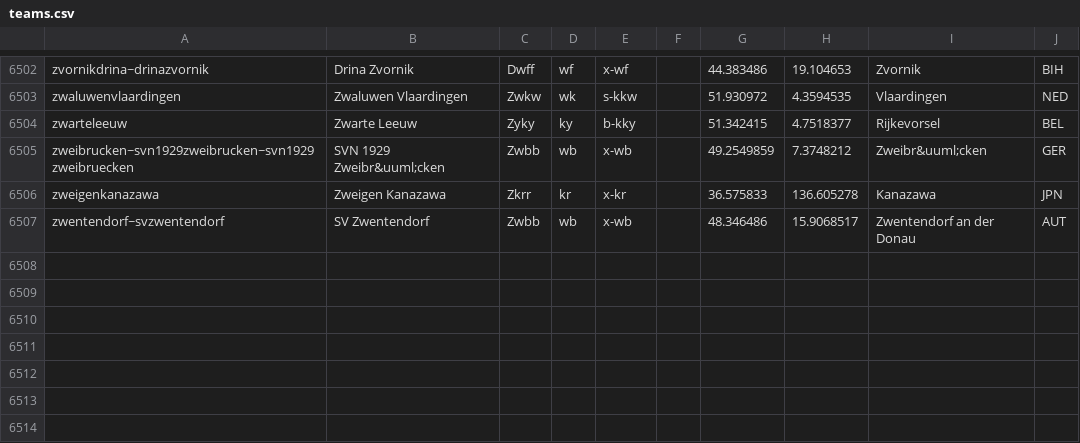
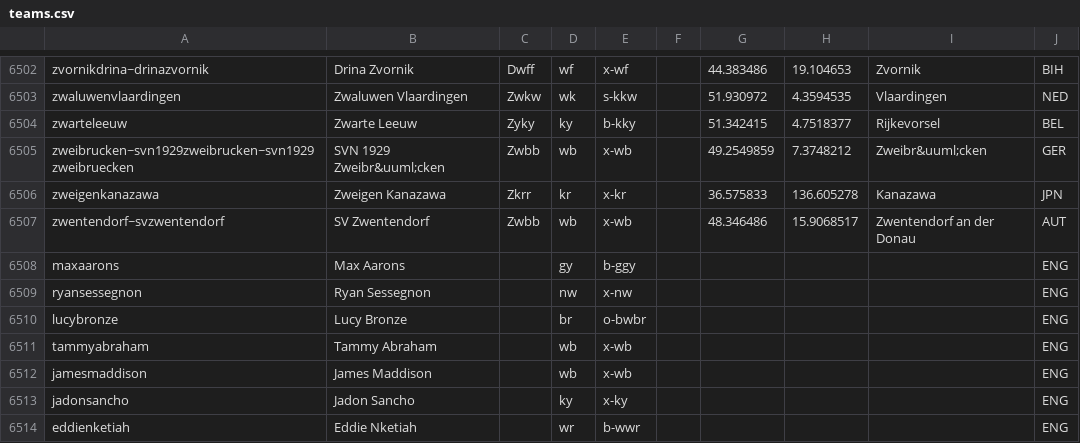
Before and after one commit to tshamilton/fitba, a CSV file: config/teams.csv, drawn as a sheet; only a part is shown, gaps mark what is left out; the diff names each change by its address in the sheet, - before the commit and + after, or states it on an @@ line.

```diff
--- a/config/teams.csv
+++ b/config/teams.csv
+row 6508: maxaarons | Max Aarons |  | gy | b-ggy |  |  |  |  | ENG
+row 6509: ryansessegnon | Ryan Sessegnon |  | nw | x-nw |  |  |  |  | ENG
+row 6510: lucybronze | Lucy Bronze |  | br | o-bwbr |  |  |  |  | ENG
+row 6511: tammyabraham | Tammy Abraham |  | wb | x-wb |  |  |  |  | ENG
+row 6512: jamesmaddison | James Maddison |  | wb | x-wb |  |  |  |  | ENG
+row 6513: jadonsancho | Jadon Sancho |  | ky | x-ky |  |  |  |  | ENG
+row 6514: eddienketiah | Eddie Nketiah |  | wr | b-wwr |  |  |  |  | ENG
```
